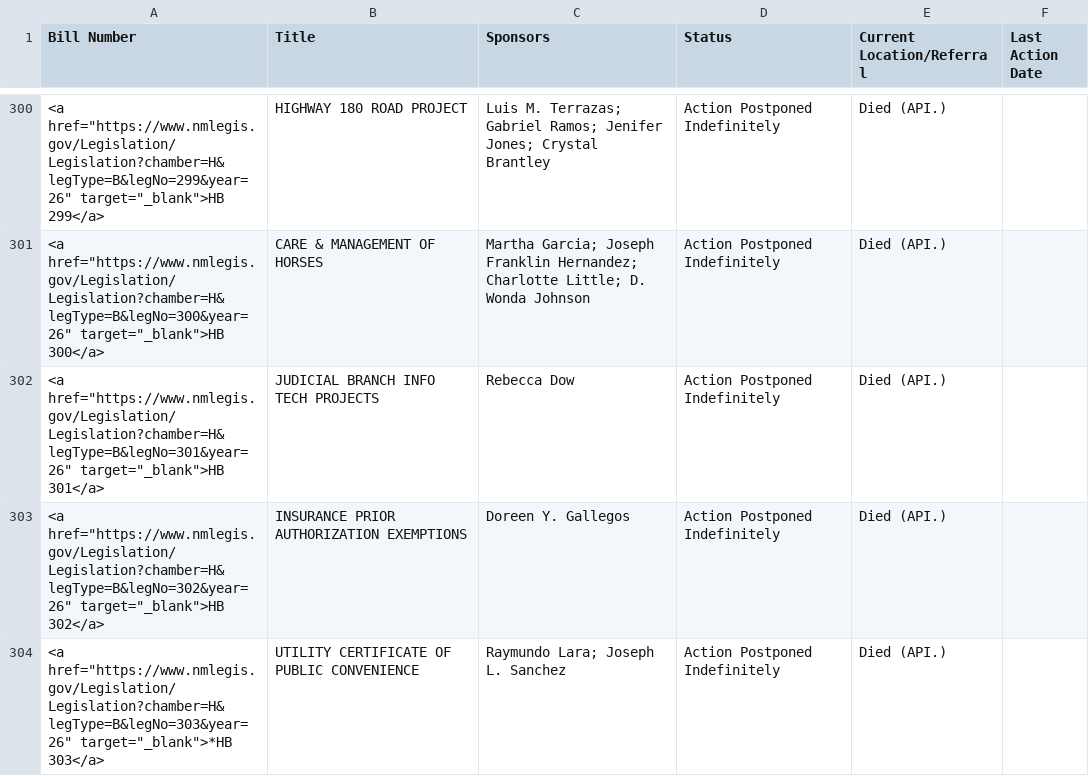
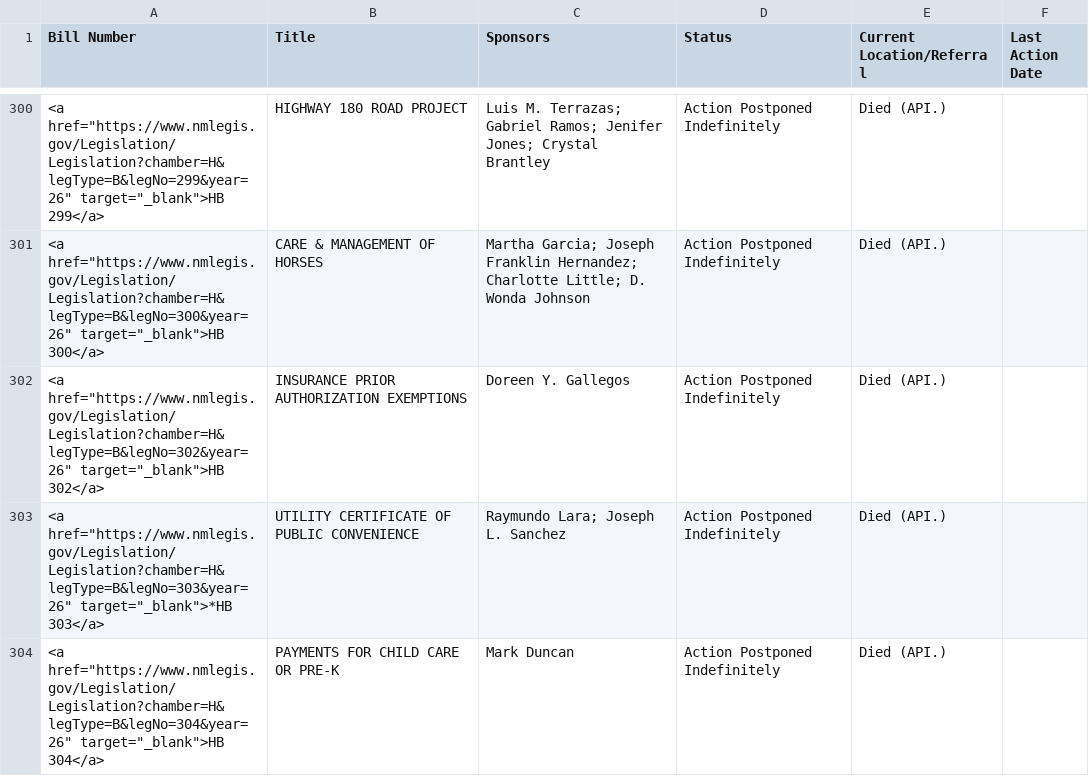
Before and after one commit to PatrickLohmann/2026Legislaturebilltracker2, a CSV file: bills.csv, drawn as a sheet; only a part is shown, gaps mark what is left out; the shorter side is filled out with more unchanged rows; the diff names each change by its address in the sheet, - before the commit and + after, or states it on an @@ line.

```diff
--- a/bills.csv
+++ b/bills.csv
-row 302: <a href="https://www.nmlegis.gov/Legislation/Legislation?chamber=H&legType=B&legNo=301&year=26" target="_blank">HB 301</a> | JUDICIAL BRANCH INFO TECH PROJECTS | Rebecca Dow | Action Postponed Indefinitely | Died (API.)
```
